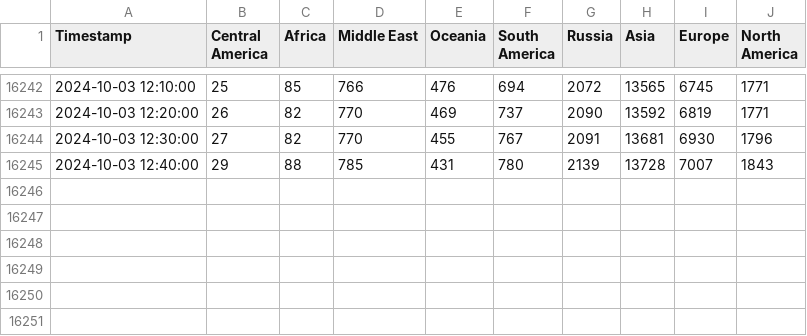
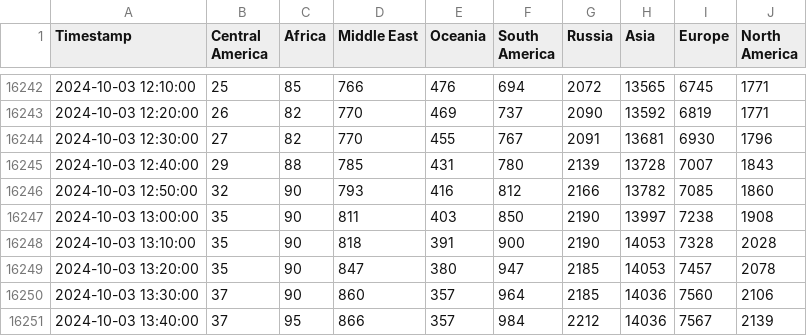
Before and after one commit to ehan03/Steam-Time-Series, a CSV file: data/bandwidths.csv, drawn as a sheet; only a part is shown, gaps mark what is left out; the diff names each change by its address in the sheet, - before the commit and + after, or states it on an @@ line.

```diff
--- a/data/bandwidths.csv
+++ b/data/bandwidths.csv
+row 16246: 2024-10-03 12:50:00 | 32 | 90 | 793 | 416 | 812 | 2166 | 13782 | 7085 | 1860
+row 16247: 2024-10-03 13:00:00 | 35 | 90 | 811 | 403 | 850 | 2190 | 13997 | 7238 | 1908
+row 16248: 2024-10-03 13:10:00 | 35 | 90 | 818 | 391 | 900 | 2190 | 14053 | 7328 | 2028
+row 16249: 2024-10-03 13:20:00 | 35 | 90 | 847 | 380 | 947 | 2185 | 14053 | 7457 | 2078
+row 16250: 2024-10-03 13:30:00 | 37 | 90 | 860 | 357 | 964 | 2185 | 14036 | 7560 | 2106
+row 16251: 2024-10-03 13:40:00 | 37 | 95 | 866 | 357 | 984 | 2212 | 14036 | 7567 | 2139
```
